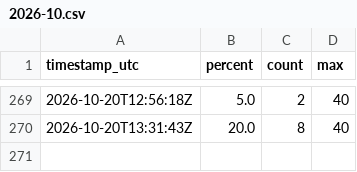
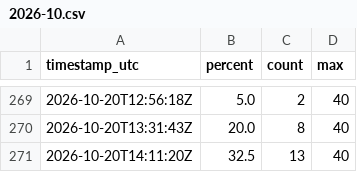
Before and after one commit to elementaresteilchen/gym-monitor, a CSV file: data/2026-10.csv, drawn as a sheet; only a part is shown, gaps mark what is left out; the diff names each change by its address in the sheet, - before the commit and + after, or states it on an @@ line.

```diff
--- a/data/2026-10.csv
+++ b/data/2026-10.csv
+row 271: 2026-10-20T14:11:20Z | 32.5 | 13 | 40
```
Also changed, not shown: 1 other file.
